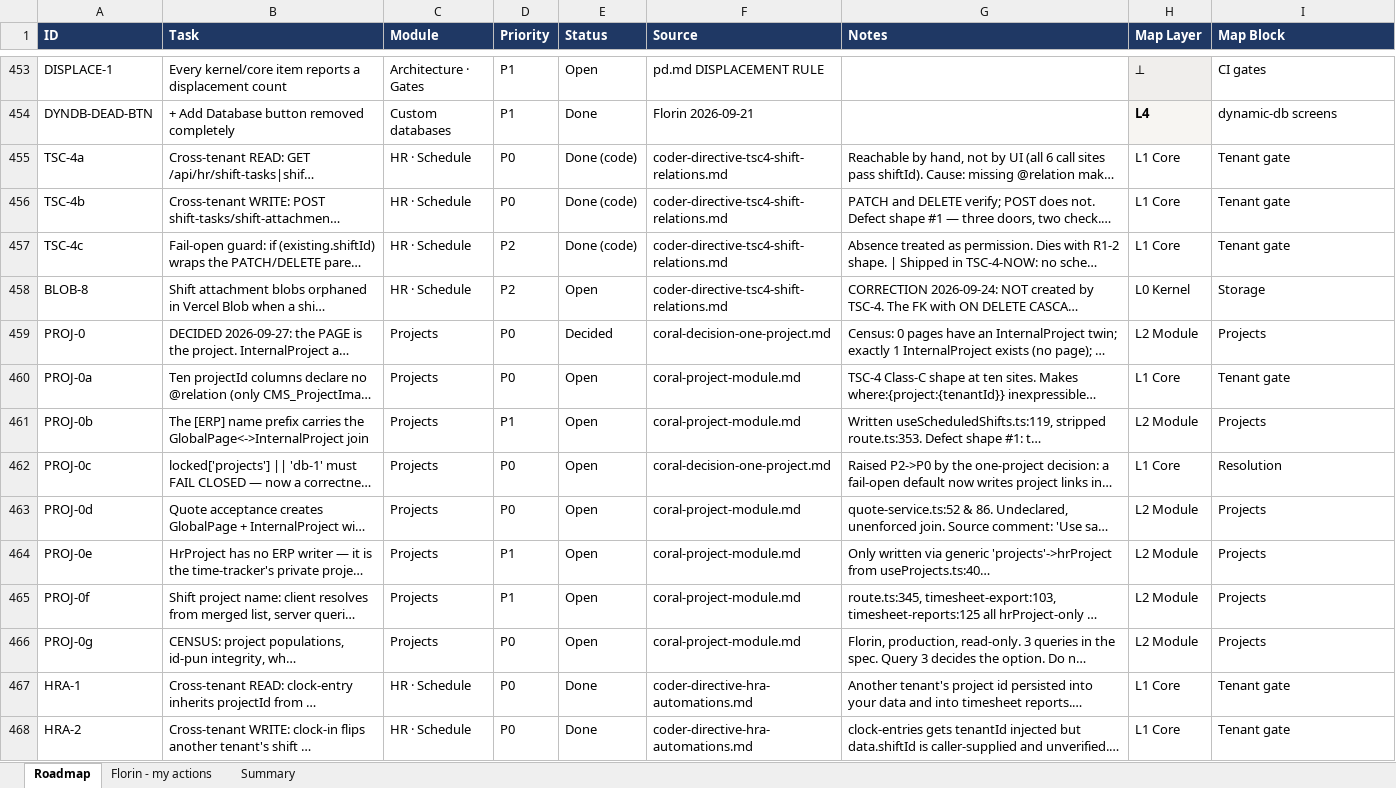
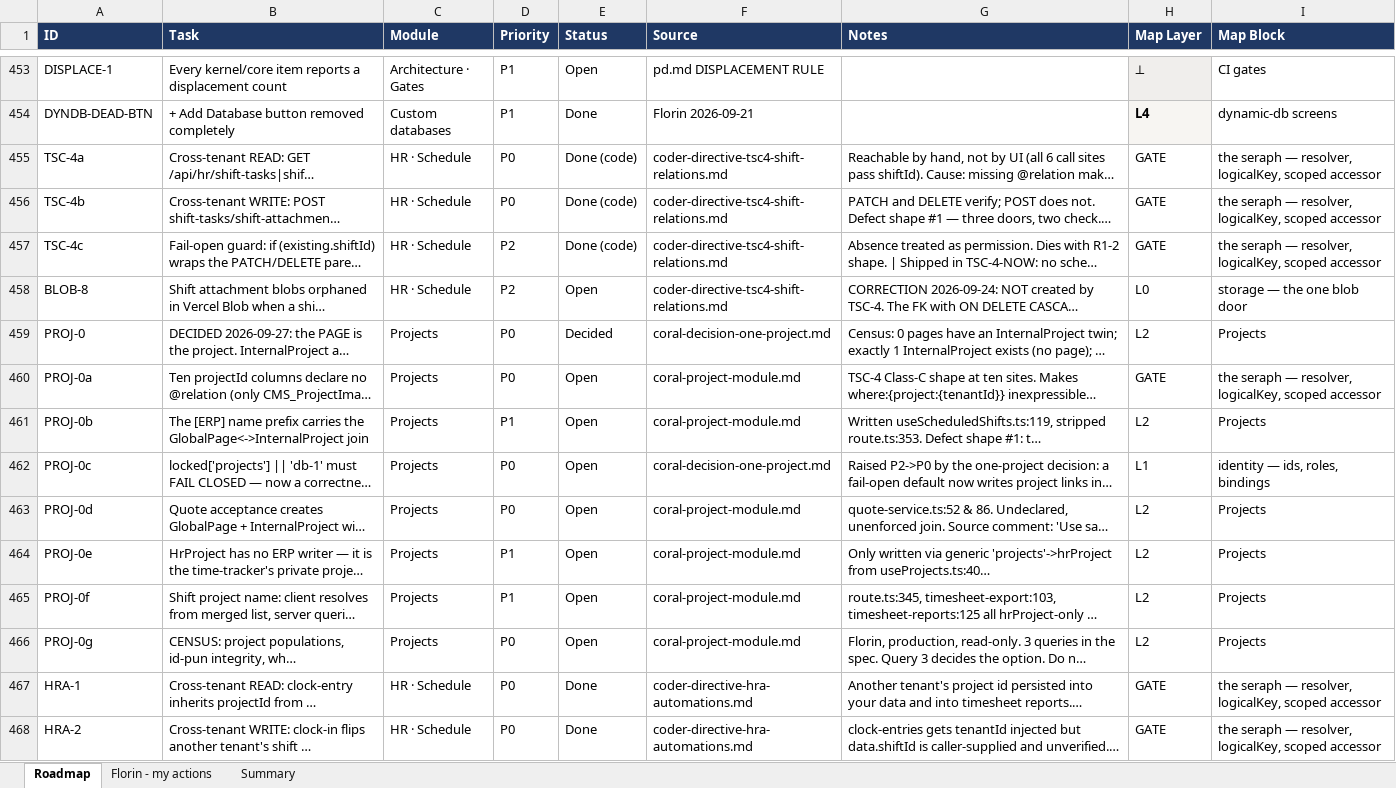
Before and after one commit to FlorinDG/coral-remodeling-pro, an Excel workbook: .agents/coral-roadmap.xlsx, sheet Roadmap, drawn as a sheet; only a part is shown, gaps mark what is left out; long unchanged cells end in …; values as stored, in another font and other column widths than the file's, no borders; the diff covers the shown part only; the diff names each change by its address in the sheet, - before the commit and + after, or states it on an @@ line.

```diff
--- a/.agents/coral-roadmap.xlsx (sheet Roadmap)
+++ b/.agents/coral-roadmap.xlsx (sheet Roadmap)
-H455:H457 (Map Layer): L1 Core
+H455:H457 (Map Layer): GATE
-I455:I457 (Map Block): Tenant gate
+I455:I457 (Map Block): the seraph — resolver, logicalKey, scoped accessor
-H458 (Map Layer): L0 Kernel
+H458 (Map Layer): L0
-I458 (Map Block): Storage
+I458 (Map Block): storage — the one blob door
-H459 (Map Layer): L2 Module
+H459 (Map Layer): L2
-H460 (Map Layer): L1 Core
+H460 (Map Layer): GATE
-I460 (Map Block): Tenant gate
+I460 (Map Block): the seraph — resolver, logicalKey, scoped accessor
-H461 (Map Layer): L2 Module
+H461 (Map Layer): L2
-H462 (Map Layer): L1 Core
+H462 (Map Layer): L1
-I462 (Map Block): Resolution
+I462 (Map Block): identity — ids, roles, bindings
-H463:H466 (Map Layer): L2 Module
+H463:H466 (Map Layer): L2
-H467:H468 (Map Layer): L1 Core
+H467:H468 (Map Layer): GATE
-I467:I468 (Map Block): Tenant gate
+I467:I468 (Map Block): the seraph — resolver, logicalKey, scoped accessor
```
Also changed, not shown: 247 edited cells elsewhere in this sheet, 8 other files.
